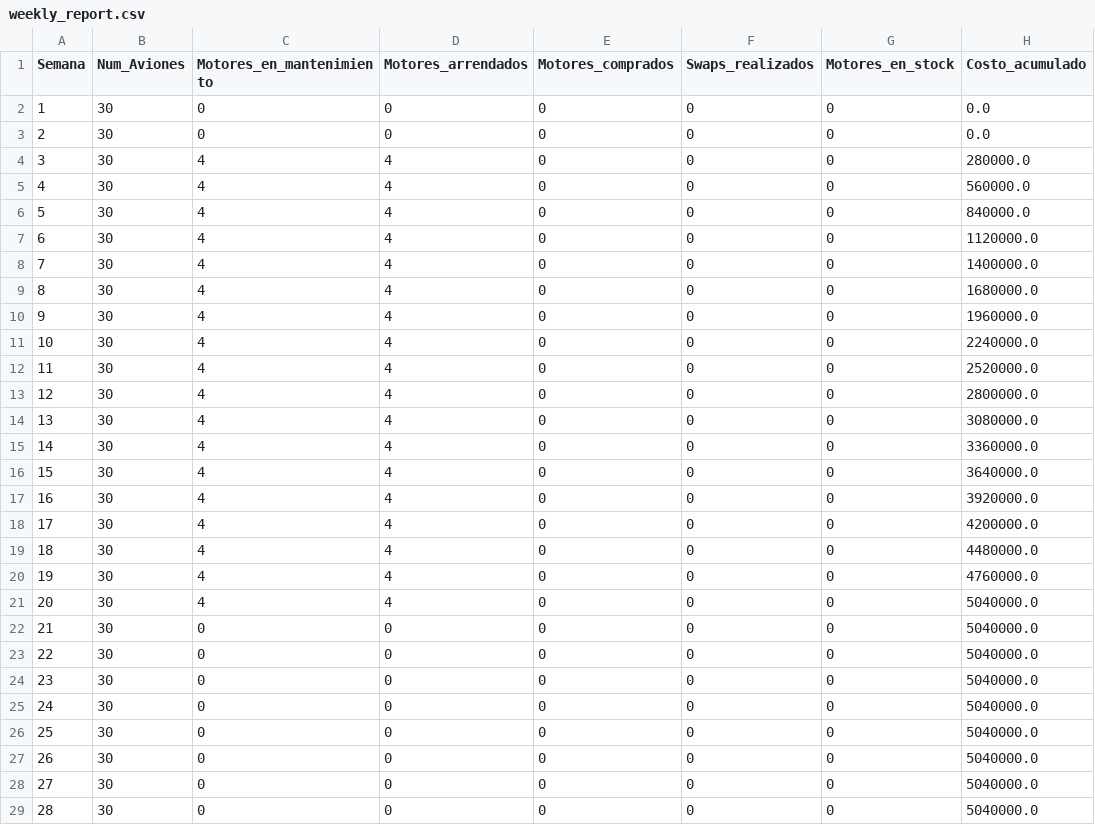
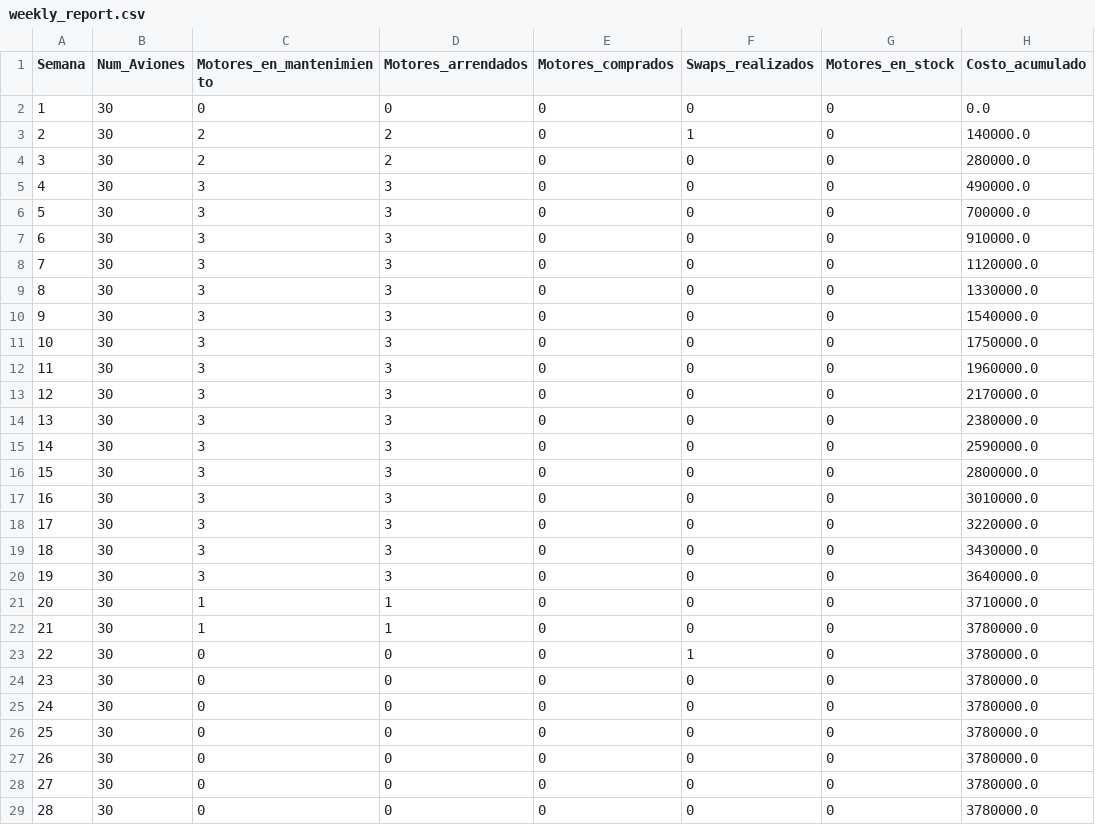
Before and after one commit to abignotti/Capstone_entera_mixta, a CSV file: processed_data/weekly_report.csv, drawn as a sheet; only a part is shown; the diff covers the shown part only.

```diff
--- a/processed_data/weekly_report.csv
+++ b/processed_data/weekly_report.csv
@@ -2,28 +2,28 @@ Semana,Num_Aviones,Motores_en_mantenimiento,Motores_arrendados,Motores_comprados
 1,30,0,0,0,0,0,0.0
-2,30,0,0,0,0,0,0.0
-3,30,4,4,0,0,0,280000.0
-4,30,4,4,0,0,0,560000.0
-5,30,4,4,0,0,0,840000.0
-6,30,4,4,0,0,0,1120000.0
-7,30,4,4,0,0,0,1400000.0
-8,30,4,4,0,0,0,1680000.0
-9,30,4,4,0,0,0,1960000.0
-10,30,4,4,0,0,0,2240000.0
-11,30,4,4,0,0,0,2520000.0
-12,30,4,4,0,0,0,2800000.0
-13,30,4,4,0,0,0,3080000.0
-14,30,4,4,0,0,0,3360000.0
-15,30,4,4,0,0,0,3640000.0
-16,30,4,4,0,0,0,3920000.0
-17,30,4,4,0,0,0,4200000.0
-18,30,4,4,0,0,0,4480000.0
-19,30,4,4,0,0,0,4760000.0
-20,30,4,4,0,0,0,5040000.0
-21,30,0,0,0,0,0,5040000.0
-22,30,0,0,0,0,0,5040000.0
-23,30,0,0,0,0,0,5040000.0
-24,30,0,0,0,0,0,5040000.0
-25,30,0,0,0,0,0,5040000.0
-26,30,0,0,0,0,0,5040000.0
-27,30,0,0,0,0,0,5040000.0
-28,30,0,0,0,0,0,5040000.0
+2,30,2,2,0,1,0,140000.0
+3,30,2,2,0,0,0,280000.0
+4,30,3,3,0,0,0,490000.0
+5,30,3,3,0,0,0,700000.0
+6,30,3,3,0,0,0,910000.0
+7,30,3,3,0,0,0,1120000.0
+8,30,3,3,0,0,0,1330000.0
+9,30,3,3,0,0,0,1540000.0
+10,30,3,3,0,0,0,1750000.0
+11,30,3,3,0,0,0,1960000.0
+12,30,3,3,0,0,0,2170000.0
+13,30,3,3,0,0,0,2380000.0
+14,30,3,3,0,0,0,2590000.0
+15,30,3,3,0,0,0,2800000.0
+16,30,3,3,0,0,0,3010000.0
+17,30,3,3,0,0,0,3220000.0
+18,30,3,3,0,0,0,3430000.0
+19,30,3,3,0,0,0,3640000.0
+20,30,1,1,0,0,0,3710000.0
+21,30,1,1,0,0,0,3780000.0
+22,30,0,0,0,1,0,3780000.0
+23,30,0,0,0,0,0,3780000.0
+24,30,0,0,0,0,0,3780000.0
+25,30,0,0,0,0,0,3780000.0
+26,30,0,0,0,0,0,3780000.0
+27,30,0,0,0,0,0,3780000.0
+28,30,0,0,0,0,0,3780000.0
```
Also changed, not shown: 3 edited cells elsewhere in this file, processed_data/plane_weekly_status.csv, 1 other file.
